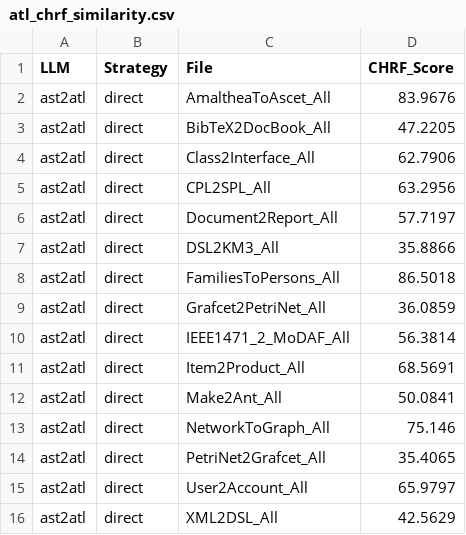
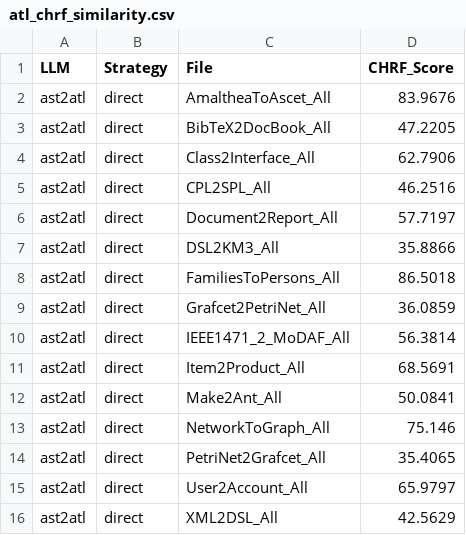
Before and after one commit to daohuyhoang06/LLM4ATL, a CSV file: LLM4ATL_neuro_symbolic/ATL_Parser/atl_chrf_similarity.csv, drawn as a sheet.

```diff
--- a/LLM4ATL_neuro_symbolic/ATL_Parser/atl_chrf_similarity.csv
+++ b/LLM4ATL_neuro_symbolic/ATL_Parser/atl_chrf_similarity.csv
@@ -4,3 +4,3 @@ ast2atl,direct,BibTeX2DocBook_All,47.2205
 ast2atl,direct,Class2Interface_All,62.7906
-ast2atl,direct,CPL2SPL_All,63.2956
+ast2atl,direct,CPL2SPL_All,46.2516
 ast2atl,direct,Document2Report_All,57.7197
```
Also changed, not shown: LLM4ATL_neuro_symbolic/ATL_Parser/atl_parser_chrf_results.csv, LLM4ATL_neuro_symbolic/ATL_Tests/atl_test_results.csv, 5 other files.
